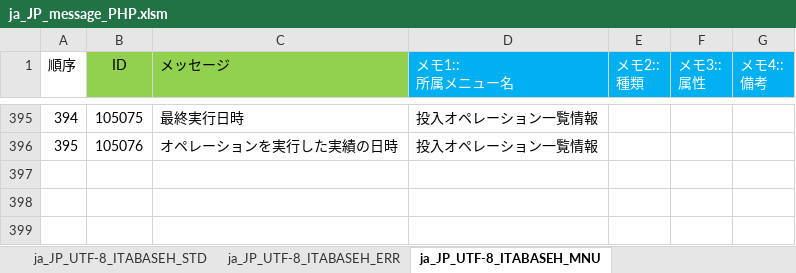
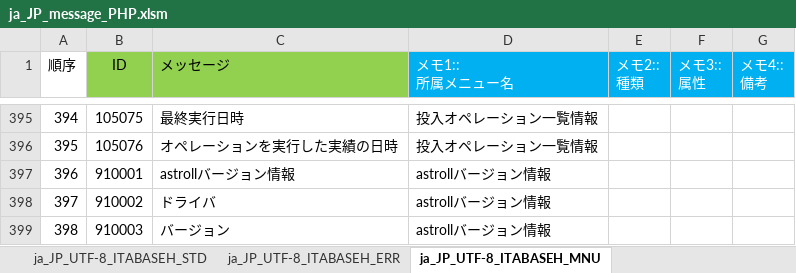
Before and after one commit to astroll/it-automation, an Excel workbook: ky_message_seeds/ita_base/ja_JP_message_PHP.xlsm, sheet ja_JP_UTF-8_ITABASEH_MNU, drawn as a sheet; only a part is shown, gaps mark what is left out; values as stored, in another font and other column widths than the file's, no borders; conditional formats not drawn; the diff names each change by its address in the sheet, - before the commit and + after, or states it on an @@ line.

Commit message:
2019/06/03 16:06:02

```diff
--- a/ky_message_seeds/ita_base/ja_JP_message_PHP.xlsm (sheet ja_JP_UTF-8_ITABASEH_MNU)
+++ b/ky_message_seeds/ita_base/ja_JP_message_PHP.xlsm (sheet ja_JP_UTF-8_ITABASEH_MNU)
+row 397: 396 | 910001 | astrollバージョン情報 | astrollバージョン情報
+row 398: 397 | 910002 | ドライバ | astrollバージョン情報
+row 399: 398 | 910003 | バージョン | astrollバージョン情報
```
